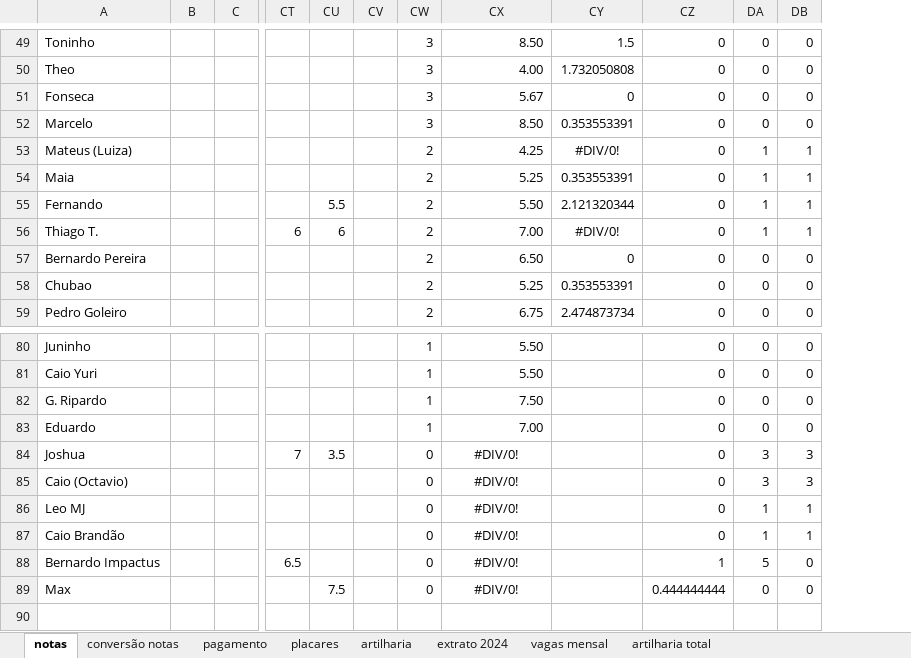
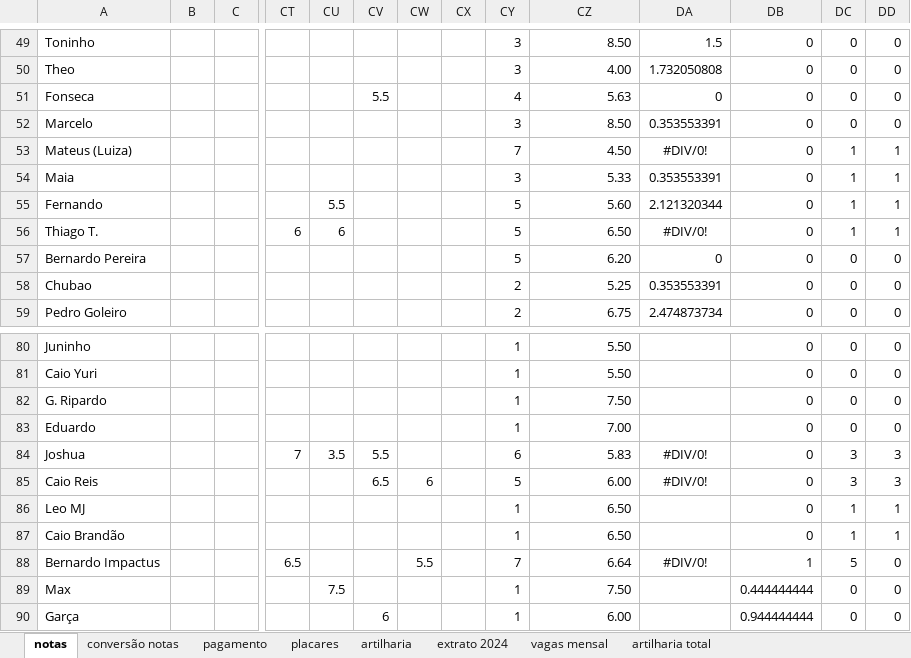
Before and after one commit to PHamacher/dashboard-pelada, an Excel workbook: data/condominio.xlsx, sheet notas, drawn as a sheet; only a part is shown, gaps mark what is left out; values as stored, in another font and other column widths than the file's, no borders; conditional formats not drawn; addresses are those after the commit; rows hold the shown columns only; the diff covers the shown part only; the diff names each change by its address in the sheet, - before the commit and + after, or states it on an @@ line.

```diff
--- a/data/condominio.xlsx (sheet notas)
+++ b/data/condominio.xlsx (sheet notas)
+column CV, row 51: 5.5; rows 84-85: 5.5 | 6.5
+column CW, rows 85-88: 6 |  |  | 5.5
-CY51: 3
+CY51: 4
-CZ51: 5.67
+CZ51: 5.63
-CY53: 2
+CY53: 7
-CZ53: 4.25
+CZ53: 4.50
-CY54: 2
+CY54: 3
-CZ54: 5.25
+CZ54: 5.33
-CY55:CY57: 2
+CY55:CY57: 5
-CZ55: 5.50
+CZ55: 5.60
-CZ56: 7.00
+CZ56: 6.50
-CZ57: 6.50
+CZ57: 6.20
-CY84: 0
+CY84: 6
-CZ84: #DIV/0!
+CZ84: 5.83
-CZ84:CZ89 alignment: center
+CZ84:CZ89 alignment: right
-DA84:DA85: (empty)
+DA84:DA85: #DIV/0!
-A85: Caio (Octavio)
+A85: Caio Reis
-CY85: 0
+CY85: 5
-CZ85: #DIV/0!
+CZ85: 6.00
-CY86:CY87: 0
+CY86:CY87: 1
-CZ86:CZ87: #DIV/0!
+CZ86:CZ87: 6.50
-CY88: 0
+CY88: 7
-CZ88: #DIV/0!
+CZ88: 6.64
-DA88: (empty)
+DA88: #DIV/0!
-CY89: 0
+CY89: 1
-CZ89: #DIV/0!
+CZ89: 7.50
+row 90: Garça |  |  |  |  | 6 |  |  | 1 | 6.00 |  | 0.944444444 | 0 | 0
```
Also changed, not shown: 55 edited cells elsewhere in this sheet, sheet placares, sheet artilharia, sheet pagamento, formulas that keep their value.
